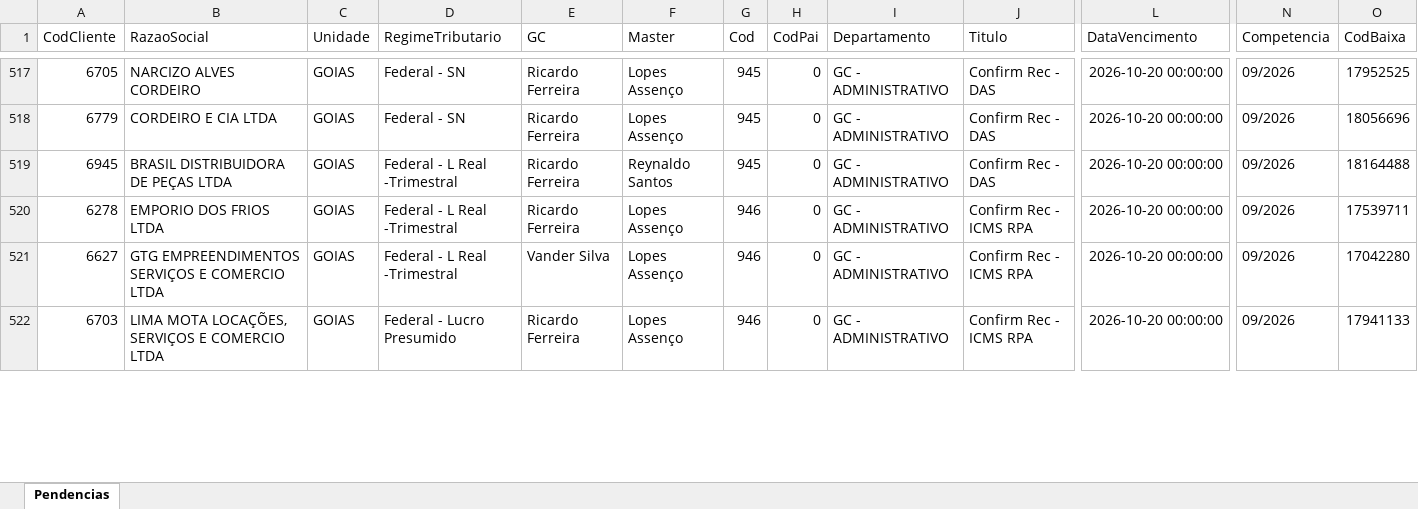
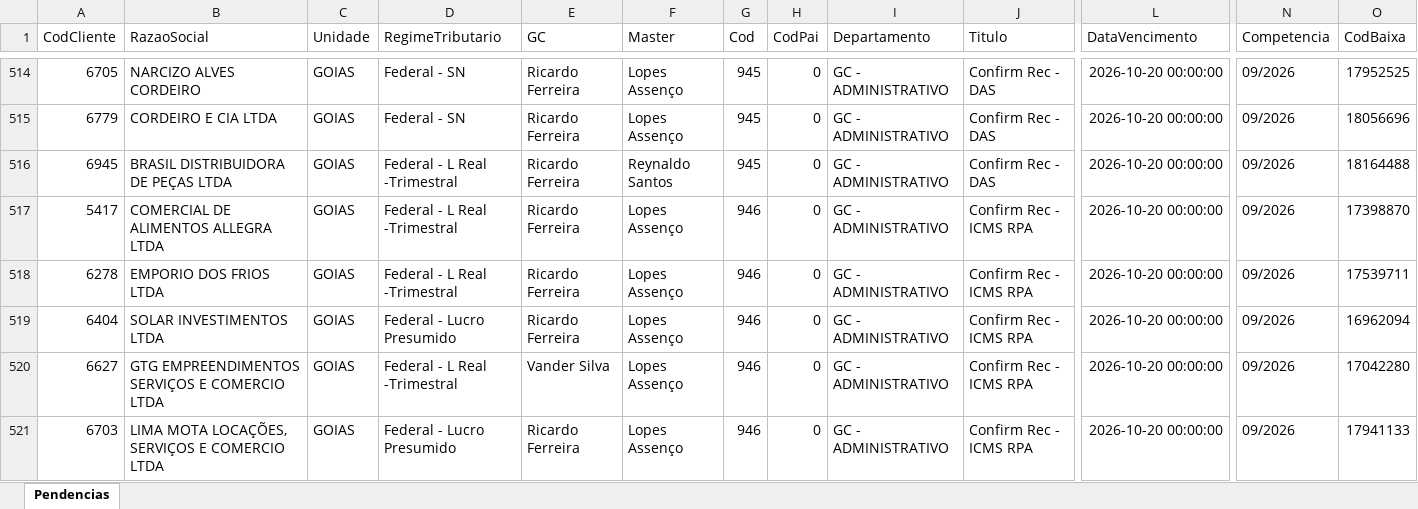
Before and after one commit to Controladoria-MG/Portal-das-tarefas, an Excel workbook: dados/base/goias.xlsx, sheet Pendencias, drawn as a sheet; only a part is shown, gaps mark what is left out; values as stored, in another font and other column widths than the file's, no borders; rows hold the shown columns only; the diff covers the shown part only; the diff names each change by its address in the sheet, - before the commit and + after, or states it on an @@ line.

```diff
--- a/dados/base/goias.xlsx (sheet Pendencias)
+++ b/dados/base/goias.xlsx (sheet Pendencias)
+row 517: 5417 | COMERCIAL DE ALIMENTOS ALLEGRA LTDA | GOIAS | Federal - L Real -Trimestral | Ricardo Ferreira | Lopes Assenço | 946 | 0 | GC - ADMINISTRATIVO | Confirm Rec - ICMS RPA | 2026-10-20 00:00:00 | 09/2026 | 17398870
+row 519: 6404 | SOLAR INVESTIMENTOS LTDA | GOIAS | Federal - Lucro Presumido | Ricardo Ferreira | Lopes Assenço | 946 | 0 | GC - ADMINISTRATIVO | Confirm Rec - ICMS RPA | 2026-10-20 00:00:00 | 09/2026 | 16962094
```
Also changed, not shown: 3 added rows, 7 removed rows and 41 edited cells elsewhere in this sheet, dados/base/bpo.xlsx, dados/base/mg_express.xlsx, 3 other files.
